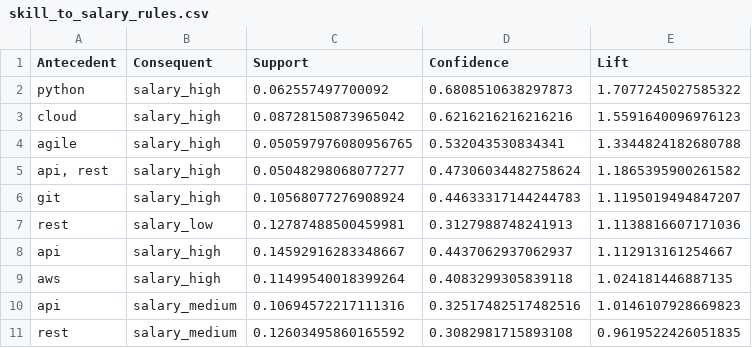
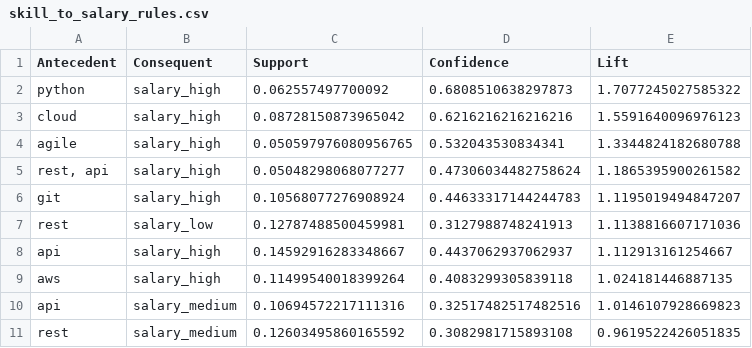
Before and after one commit to arjunkirubakaran/DataMining-Semantic-Miners, a CSV file: results/analysis/skill_to_salary_rules.csv, drawn as a sheet.

```diff
--- a/results/analysis/skill_to_salary_rules.csv
+++ b/results/analysis/skill_to_salary_rules.csv
@@ -4,3 +4,3 @@ cloud,salary_high,0.08728150873965042,0.6216216216216216,1.5591640096976123
 agile,salary_high,0.050597976080956765,0.532043530834341,1.3344824182680788
-"api, rest",salary_high,0.05048298068077277,0.47306034482758624,1.1865395900261582
+"rest, api",salary_high,0.05048298068077277,0.47306034482758624,1.1865395900261582
 git,salary_high,0.10568077276908924,0.44633317144244783,1.1195019494847207
```
Also changed, not shown: results/traditional_model_results.csv, 5 other files.
